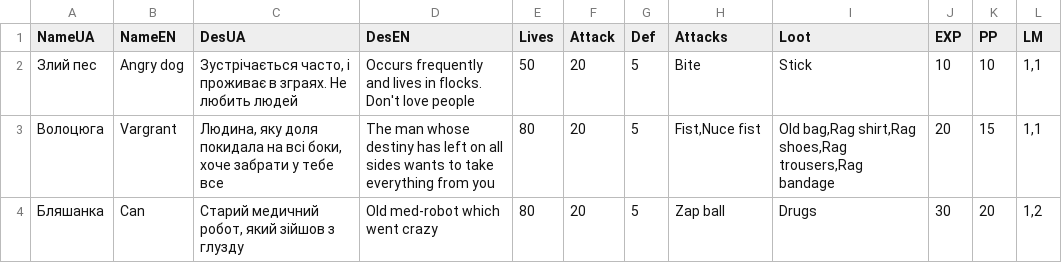
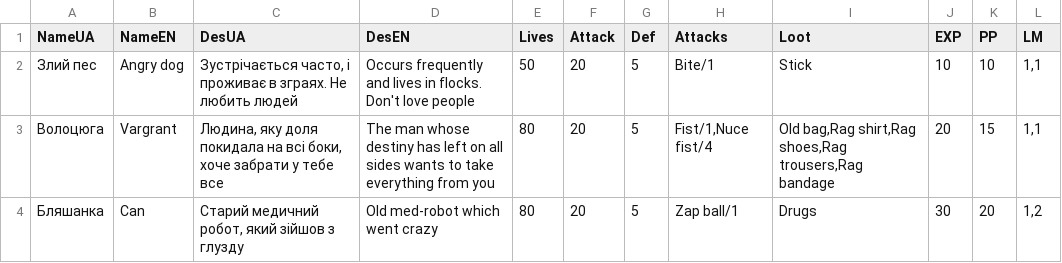
Before and after one commit to MAZE-data/maze-data, a CSV file: se.csv, drawn as a sheet.

Commit message:
Update se.csv

```diff
--- a/se.csv
+++ b/se.csv
@@ -1,4 +1,4 @@
 NameUA;NameEN;DesUA;DesEN;Lives;Attack;Def;Attacks;Loot;EXP;PP;LM
-Злий пес;Angry dog;Зустрічається часто, і проживає в зграях. Не любить людей;Occurs frequently and lives in flocks. Don't love people;50;20;5;Bite;Stick;10;10;1,1
-Волоцюга;Vargrant;Людина, яку доля покидала на всі боки, хоче забрати у тебе все;The man whose destiny has left on all sides wants to take everything from you;80;20;5;Fist,Nuce fist;Old bag,Rag shirt,Rag shoes,Rag trousers,Rag bandage;20;15;1,1
-Бляшанка;Can;Старий медичний робот, який зійшов з глузду;Old med-robot which went crazy;80;20;5;Zap ball;Drugs;30;20;1,2
+Злий пес;Angry dog;Зустрічається часто, і проживає в зграях. Не любить людей;Occurs frequently and lives in flocks. Don't love people;50;20;5;Bite/1;Stick;10;10;1,1
+Волоцюга;Vargrant;Людина, яку доля покидала на всі боки, хоче забрати у тебе все;The man whose destiny has left on all sides wants to take everything from you;80;20;5;Fist/1,Nuce fist/4;Old bag,Rag shirt,Rag shoes,Rag trousers,Rag bandage;20;15;1,1
+Бляшанка;Can;Старий медичний робот, який зійшов з глузду;Old med-robot which went crazy;80;20;5;Zap ball/1;Drugs;30;20;1,2
```
